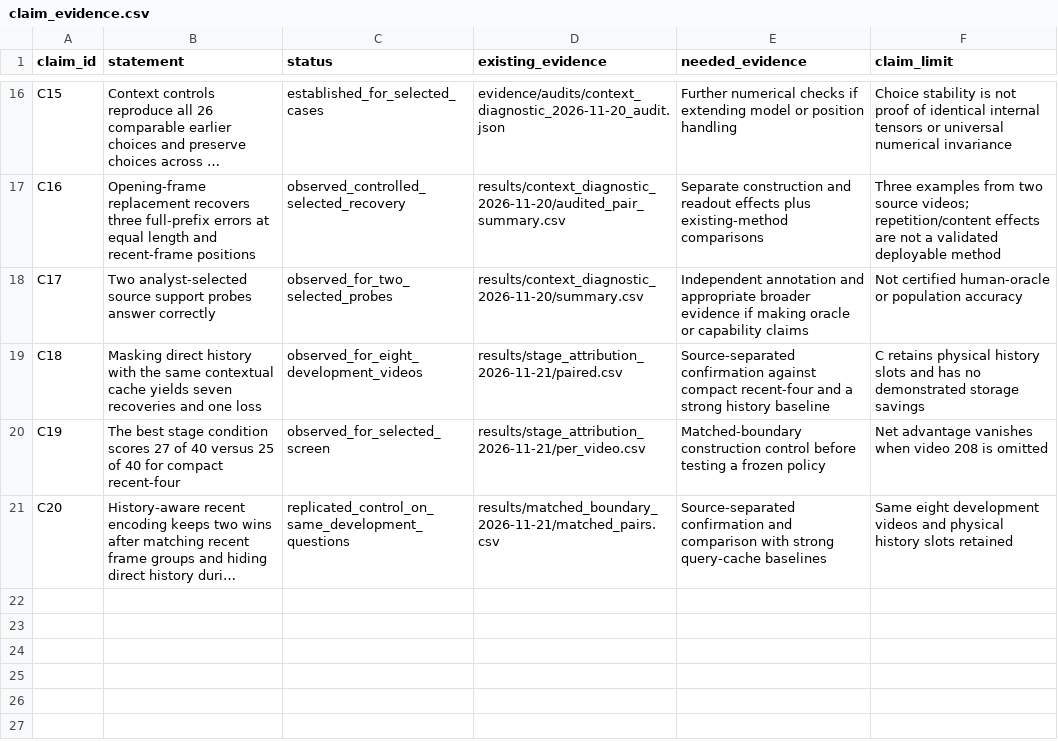
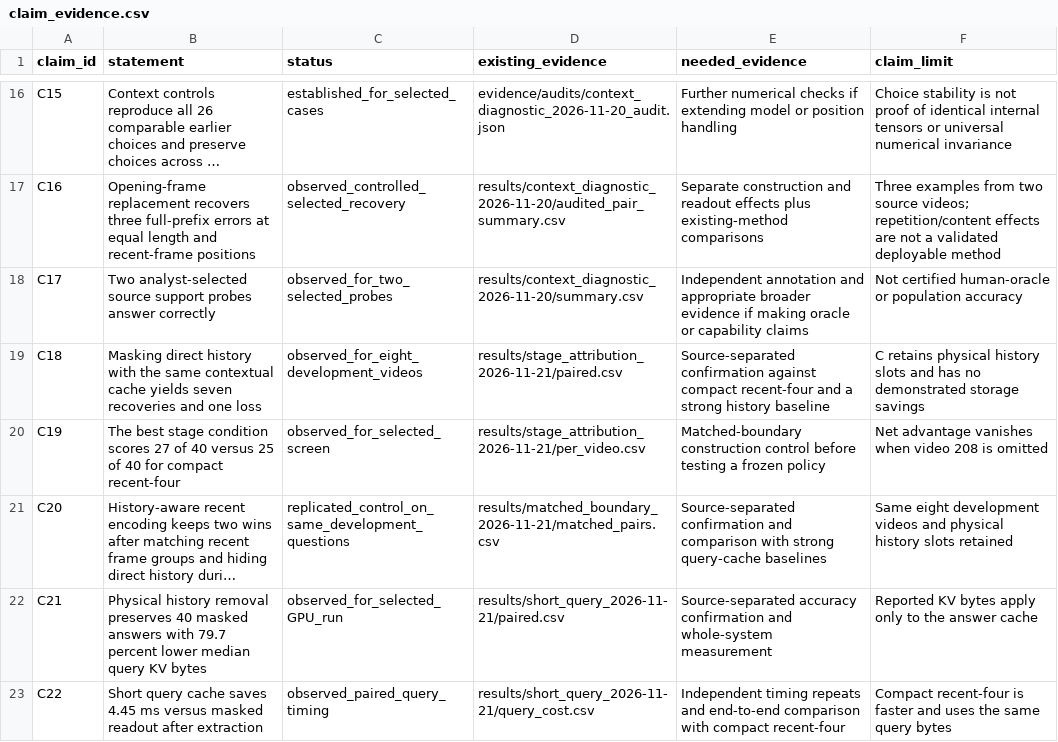
Before and after one commit to md-hameem/HERMES-reproduction, a CSV file: paper/neurocomputing/claim_evidence.csv, drawn as a sheet; only a part is shown, gaps mark what is left out; long unchanged cells end in …; the diff names each change by its address in the sheet, - before the commit and + after, or states it on an @@ line.

Commit message:
Audit short query cache and define confirmation gate

```diff
--- a/paper/neurocomputing/claim_evidence.csv
+++ b/paper/neurocomputing/claim_evidence.csv
+row 22: C21 | Physical history removal preserves 40 masked answers with 79.7 percent lower median query KV bytes | observed_for_selected_GPU_run | results/short_query_2026-11-21/paired.csv | Source-separated accuracy confirmation and whole-system measurement | Reported KV bytes apply only to the answer cache
+row 23: C22 | Short query cache saves 4.45 ms versus masked readout after extraction | observed_paired_query_timing | results/short_query_2026-11-21/query_cost.csv | Independent timing repeats and end-to-end comparison with compact recent-four | Compact recent-four is faster and uses the same query bytes
```
Also changed, not shown: 19 other files.
